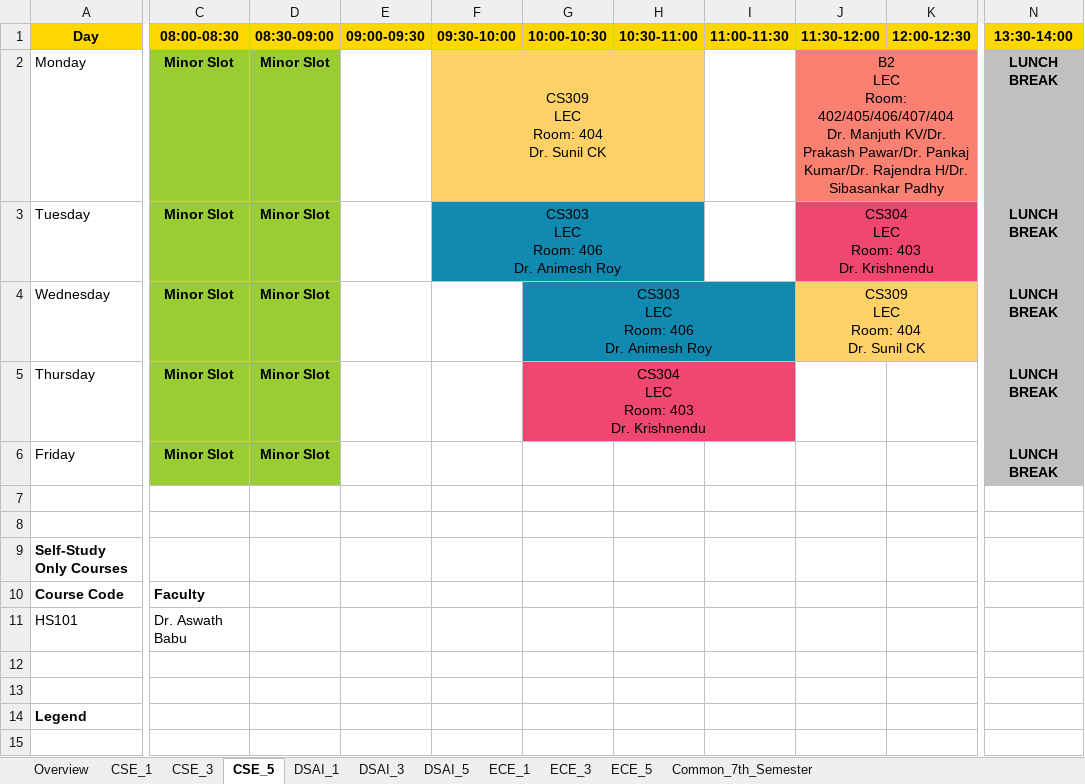
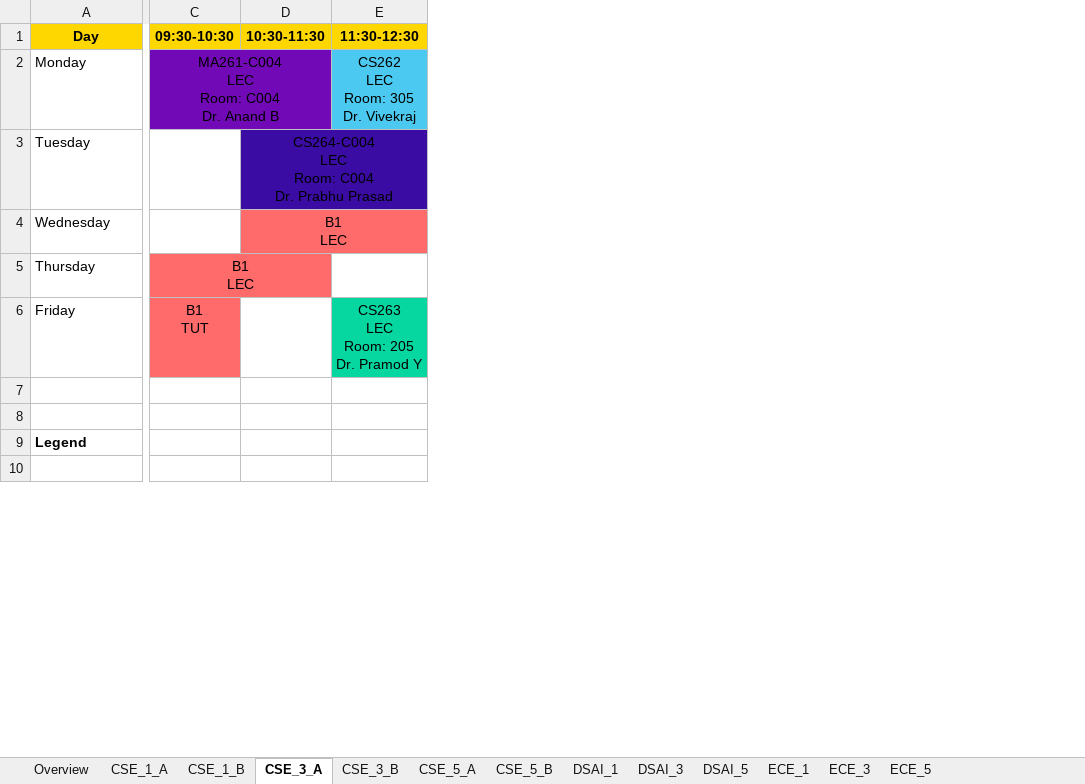
Before and after one commit to vedGM123/Automated-Time-Table-Scheduling-at-IIIT-Dharwad, an Excel workbook: output/timetable_all_departments.xlsx, sheet CSE_3_A, drawn as a sheet; only a part is shown, gaps mark what is left out; values as stored, in another font and other column widths than the file's, no borders; removed rows and columns are numbered as before the commit, all else as after; rows hold the shown columns only; ↵ is a line break in a cell; the diff covers the shown part only; the diff names each change by its address in the sheet, - before the commit and + after, or states it on an @@ line.

```diff
--- a/output/timetable_all_departments.xlsx (sheet CSE_3_A)
+++ b/output/timetable_all_departments.xlsx (sheet CSE_3_A)
-sheet tab: CSE_1
+sheet tab: CSE_1_A
-sheet tab: CSE_3
+sheet tab: CSE_1_B
-sheet tab: CSE_5
+sheet tab: CSE_3_A
+sheet tab: CSE_3_B
+sheet tab: CSE_5_A
+sheet tab: CSE_5_B
-column C (08:00-08:30), rows 2-6: all Minor Slot
-column D (08:30-09:00), rows 2-6: all Minor Slot
-column E (09:00-09:30), empty
-column F (09:30-10:00), rows 2-3: CS309 ↵ LEC ↵ Room: 404 ↵ Dr. Sunil CK | CS303 ↵ LEC ↵ Room: 406 ↵ Dr. Animesh Roy
-column G (10:00-10:30), rows 4-5: CS303 ↵ LEC ↵ Room: 406 ↵ Dr. Animesh Roy | CS304 ↵ LEC ↵ Room: 403 ↵ Dr. Krishnendu
-column H (10:30-11:00), empty
-column I (11:00-11:30), empty
-column J (11:30-12:00), rows 2-4: B2 ↵ LEC ↵ Room: 402/405/406/407/404 ↵ Dr. Manjuth KV/Dr. Prakash Pawar/Dr. Pankaj Kumar/Dr. Rajendra H/Dr. Sibasankar Padhy | CS304 ↵ LEC ↵ Room: 403 ↵ Dr. Krishnendu | CS309 ↵ LEC ↵ Room: 404 ↵ Dr. Sunil CK
-column K (12:00-12:30), empty
+column C (09:30-10:30), rows 2-6: MA261-C004 ↵ LEC ↵ Room: C004 ↵ Dr. Anand B |  |  | B1 ↵ LEC | B1 ↵ TUT
+column D (10:30-11:30), rows 3-4: CS264-C004 ↵ LEC ↵ Room: C004 ↵ Dr. Prabhu Prasad | B1 ↵ LEC
+column E (11:30-12:30), rows 2-6: CS262 ↵ LEC ↵ Room: 305 ↵ Dr. Vivekraj |  |  |  | CS263 ↵ LEC ↵ Room: 205 ↵ Dr. Pramod Y
-column N (13:30-14:00), rows 2-6: all LUNCH BREAK
-row 9: Self-Study Only Courses
-row 10: Course Code | Faculty
-row 11: HS101 | Dr. Aswath Babu
-row 12: (empty)
-row 13: (empty)
```
Also changed, not shown: 12 removed rows, 4 added columns, 10 removed columns, 4 edited cells and cell formats elsewhere in this sheet, sheet CSE_1_B, sheet CSE_1_A, sheet Common_7th_Semester, sheet ECE_3, sheet DSAI_1, sheet DSAI_5, 4 more sheets, output/Exam_timetable.xlsx, output/teacher_timetables.xlsx, 6 other files.
